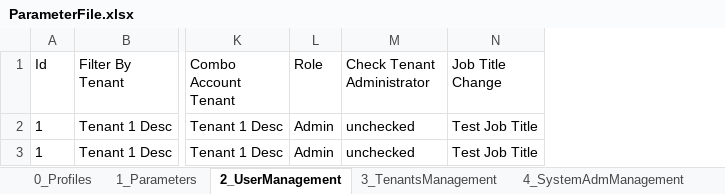
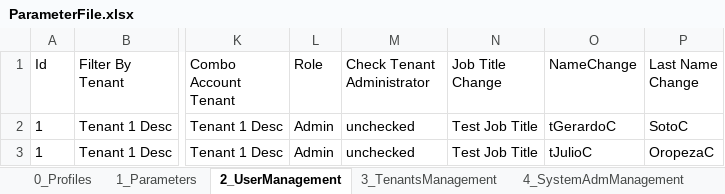
Before and after one commit to JulioCOropeza/vistra, an Excel workbook: xform-automation-webdriver/controllers/src/main/resources/ParameterFile.xlsx, sheet 2_UserManagement, drawn as a sheet; only a part is shown, gaps mark what is left out; values as stored, in another font and other column widths than the file's, no borders; the diff names each change by its address in the sheet, - before the commit and + after, or states it on an @@ line.

Commit message:
(XF-877) Internal - AUTO_TC 7.2.1 Read listed info from User - Update for UpdateUser Method (getting data from the excel file) - UserRead method creation - TestNG dependencies between @Test for User Management CRUD. - PR Changes
Signed-off-by: Gerardo Soto <gerardo.soto@janeirodigital.com>

```diff
--- a/xform-automation-webdriver/controllers/src/main/resources/ParameterFile.xlsx (sheet 2_UserManagement)
+++ b/xform-automation-webdriver/controllers/src/main/resources/ParameterFile.xlsx (sheet 2_UserManagement)
+column O (NameChange), rows 2-3: tGerardoC | tJulioC
+column P (Last Name Change), rows 2-3: SotoC | OropezaC
```
Also changed, not shown: 5 other files.
